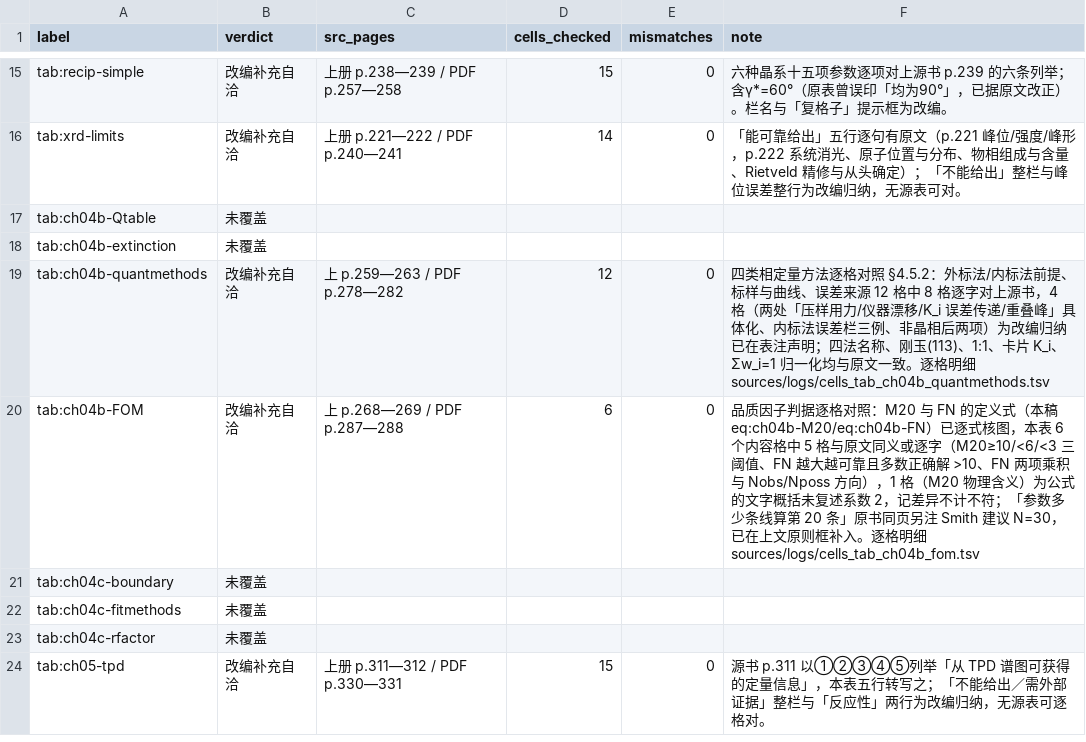
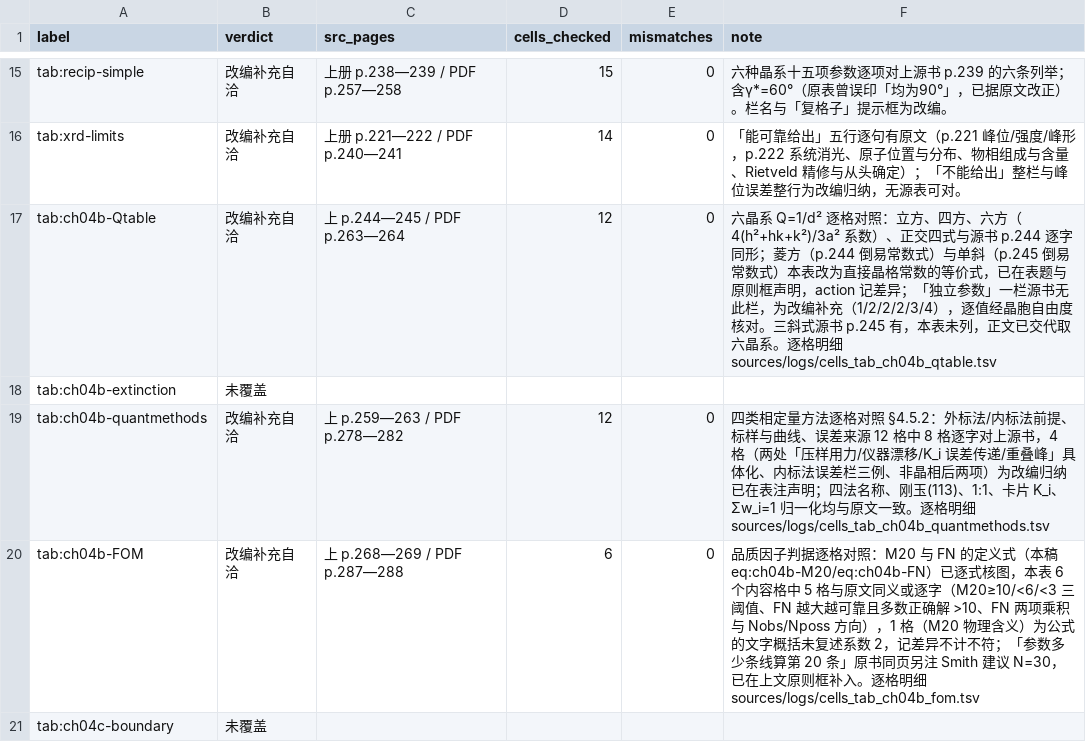
Before and after one commit to Yuhan-xue/catalysis-methods-essentials, a TSV file: sources/table_cells.tsv, drawn as a sheet; only a part is shown, gaps mark what is left out; the shorter side is filled out with more unchanged rows.

```diff
--- a/sources/table_cells.tsv
+++ b/sources/table_cells.tsv
@@ -16,3 +16,3 @@ tab:recip-simple	改编补充自洽	上册 p.238—239 / PDF p.257—258	15	0
 tab:xrd-limits	改编补充自洽	上册 p.221—222 / PDF p.240—241	14	0	「能可靠给出」五行逐句有原文（p.221 峰位/强度/峰形，p.222 系统消光、原子位置与分布、物相组成与含量、Rietveld 精修与从头确定）；「不能给出」整栏与峰位误差整行为改编归纳，无源表可对。
-tab:ch04b-Qtable	未覆盖				
+tab:ch04b-Qtable	改编补充自洽	上 p.244—245 / PDF p.263—264	12	0	六晶系 Q=1/d² 逐格对照：立方、四方、六方（4(h²+hk+k²)/3a² 系数）、正交四式与源书 p.244 逐字同形；菱方（p.244 倒易常数式）与单斜（p.245 倒易常数式）本表改为直接晶格常数的等价式，已在表题与原则框声明，action 记差异；「独立参数」一栏源书无此栏，为改编补充（1/2/2/2/3/4），逐值经晶胞自由度核对。三斜式源书 p.245 有，本表未列，正文已交代取六晶系。逐格明细 sources/logs/cells_tab_ch04b_qtable.tsv
 tab:ch04b-extinction	未覆盖				
```
Also changed, not shown: sources/logs/tables_t1.tsv, 3 other files.
